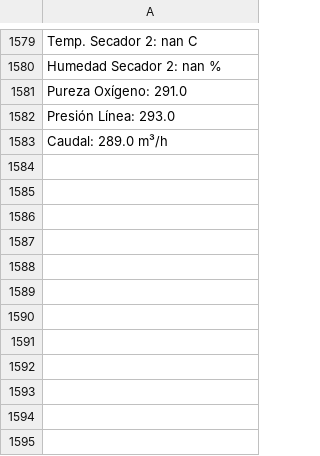
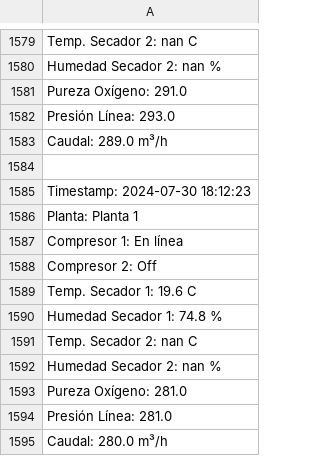
Before and after one commit to Protoski/server, a CSV file: archivo.csv, drawn as a sheet; only a part is shown, gaps mark what is left out; the diff names each change by its address in the sheet, - before the commit and + after, or states it on an @@ line.

Commit message:
Actualización de datos desde Arduino

```diff
--- a/archivo.csv
+++ b/archivo.csv
+row 1584: (empty)
+row 1585: Timestamp: 2024-07-30 18:12:23
+row 1586: Planta: Planta 1
+row 1587: Compresor 1: En línea
+row 1588: Compresor 2: Off
+row 1589: Temp. Secador 1: 19.6 C
+row 1590: Humedad Secador 1: 74.8 %
+row 1591: Temp. Secador 2: nan C
+row 1592: Humedad Secador 2: nan %
+row 1593: Pureza Oxígeno: 281.0
+row 1594: Presión Línea: 281.0
+row 1595: Caudal: 280.0 m³/h
```
